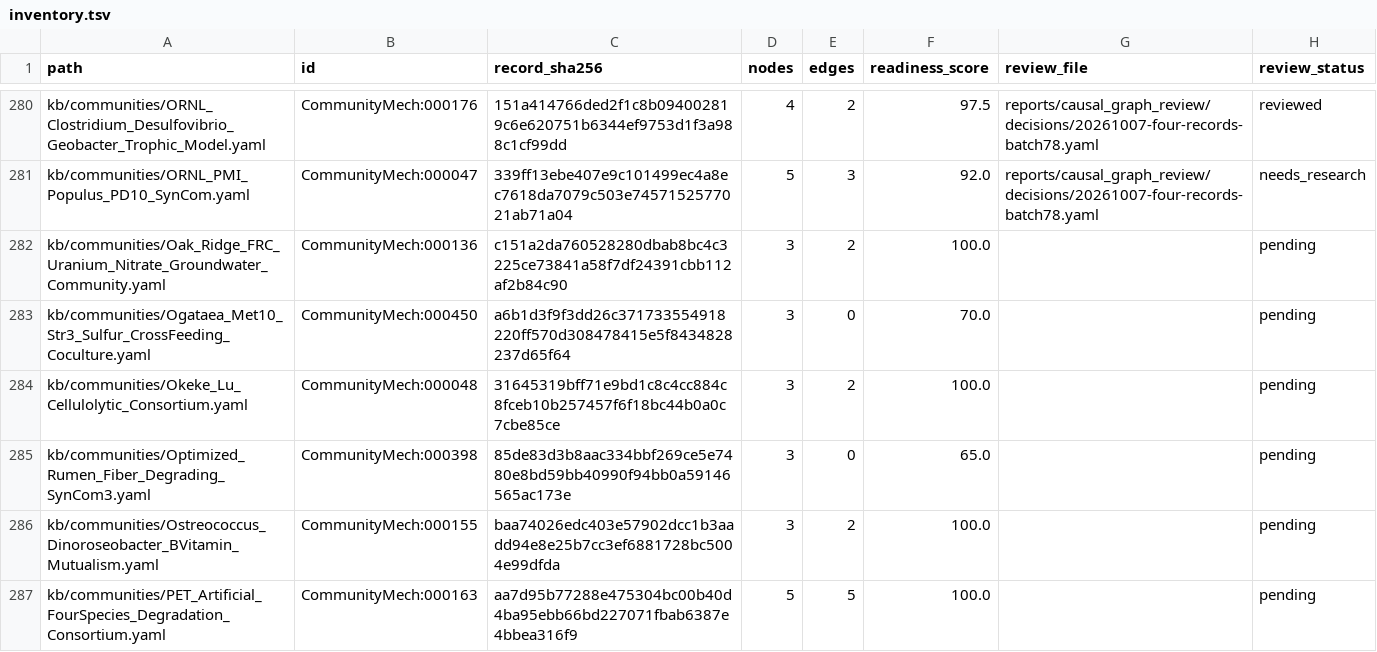
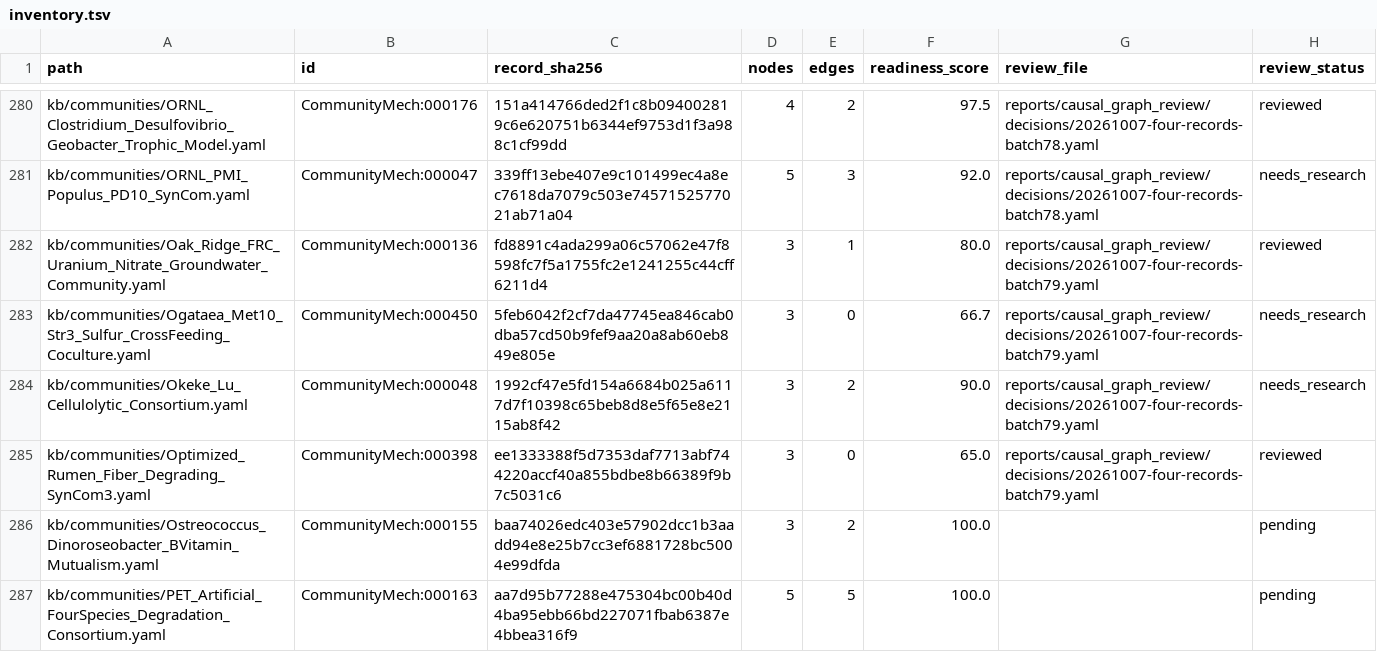
Before and after one commit to CultureBotAI/CommunityMech, a TSV file: reports/causal_graph_review/inventory.tsv, drawn as a sheet; only a part is shown, gaps mark what is left out.

Commit message:
Bound field selection, yeast rescue and hydrolysis causal claims

```diff
--- a/reports/causal_graph_review/inventory.tsv
+++ b/reports/causal_graph_review/inventory.tsv
@@ -281,6 +281,6 @@ kb/communities/ORNL_Clostridium_Desulfovibrio_Geobacter_Trophic_Model.yaml	Commu
 kb/communities/ORNL_PMI_Populus_PD10_SynCom.yaml	CommunityMech:000047	339ff13ebe407e9c101499ec4a8ec7618da7079c503e7457152577021ab71a04	5	3	92.0	reports/causal_graph_review/decisions/20261007-four-records-batch78.yaml	needs_research
-kb/communities/Oak_Ridge_FRC_Uranium_Nitrate_Groundwater_Community.yaml	CommunityMech:000136	c151a2da760528280dbab8bc4c3225ce73841a58f7df24391cbb112af2b84c90	3	2	100.0		pending
-kb/communities/Ogataea_Met10_Str3_Sulfur_CrossFeeding_Coculture.yaml	CommunityMech:000450	a6b1d3f9f3dd26c371733554918220ff570d308478415e5f8434828237d65f64	3	0	70.0		pending
-kb/communities/Okeke_Lu_Cellulolytic_Consortium.yaml	CommunityMech:000048	31645319bff71e9bd1c8c4cc884c8fceb10b257457f6f18bc44b0a0c7cbe85ce	3	2	100.0		pending
-kb/communities/Optimized_Rumen_Fiber_Degrading_SynCom3.yaml	CommunityMech:000398	85de83d3b8aac334bbf269ce5e7480e8bd59bb40990f94bb0a59146565ac173e	3	0	65.0		pending
+kb/communities/Oak_Ridge_FRC_Uranium_Nitrate_Groundwater_Community.yaml	CommunityMech:000136	fd8891c4ada299a06c57062e47f8598fc7f5a1755fc2e1241255c44cff6211d4	3	1	80.0	reports/causal_graph_review/decisions/20261007-four-records-batch79.yaml	reviewed
+kb/communities/Ogataea_Met10_Str3_Sulfur_CrossFeeding_Coculture.yaml	CommunityMech:000450	5feb6042f2cf7da47745ea846cab0dba57cd50b9fef9aa20a8ab60eb849e805e	3	0	66.7	reports/causal_graph_review/decisions/20261007-four-records-batch79.yaml	needs_research
+kb/communities/Okeke_Lu_Cellulolytic_Consortium.yaml	CommunityMech:000048	1992cf47e5fd154a6684b025a6117d7f10398c65beb8d8e5f65e8e2115ab8f42	3	2	90.0	reports/causal_graph_review/decisions/20261007-four-records-batch79.yaml	needs_research
+kb/communities/Optimized_Rumen_Fiber_Degrading_SynCom3.yaml	CommunityMech:000398	ee1333388f5d7353daf7713abf744220accf40a855bdbe8b66389f9b7c5031c6	3	0	65.0	reports/causal_graph_review/decisions/20261007-four-records-batch79.yaml	reviewed
 kb/communities/Ostreococcus_Dinoroseobacter_BVitamin_Mutualism.yaml	CommunityMech:000155	baa74026edc403e57902dcc1b3aadd94e8e25b7cc3ef6881728bc5004e99dfda	3	2	100.0		pending
```
Also changed, not shown: 18 other files.
